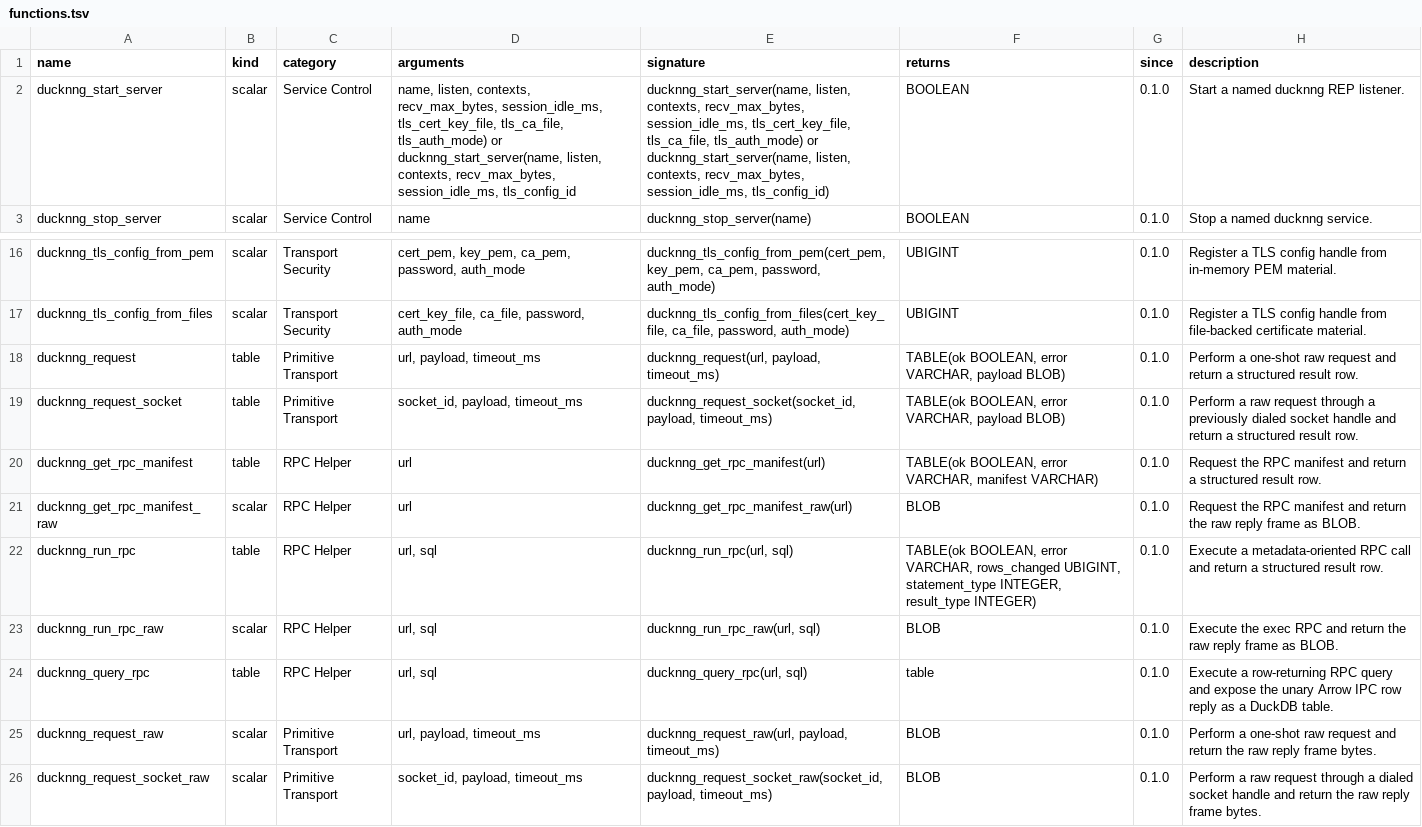
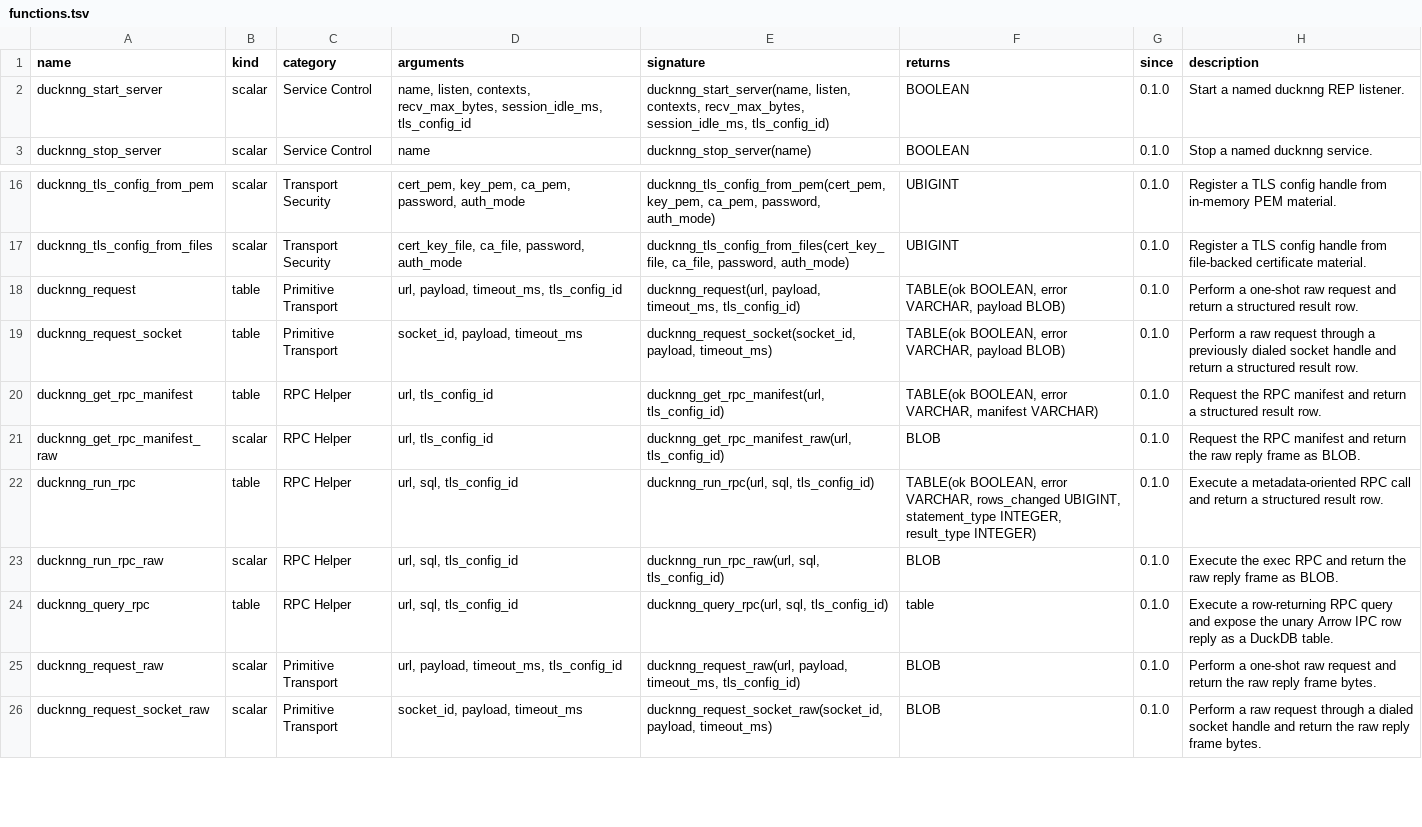
Before and after one commit to sounkou-bioinfo/ducknng, a TSV file: function_catalog/functions.tsv, drawn as a sheet; only a part is shown, gaps mark what is left out.

```diff
--- a/function_catalog/functions.tsv
+++ b/function_catalog/functions.tsv
@@ -1,3 +1,3 @@
 name	kind	category	arguments	signature	returns	since	description
-ducknng_start_server	scalar	Service Control	name, listen, contexts, recv_max_bytes, session_idle_ms, tls_cert_key_file, tls_ca_file, tls_auth_mode) or ducknng_start_server(name, listen, contexts, recv_max_bytes, session_idle_ms, tls_config_id	ducknng_start_server(name, listen, contexts, recv_max_bytes, session_idle_ms, tls_cert_key_file, tls_ca_file, tls_auth_mode) or ducknng_start_server(name, listen, contexts, recv_max_bytes, session_idle_ms, tls_config_id)	BOOLEAN	0.1.0	Start a named ducknng REP listener.
+ducknng_start_server	scalar	Service Control	name, listen, contexts, recv_max_bytes, session_idle_ms, tls_config_id	ducknng_start_server(name, listen, contexts, recv_max_bytes, session_idle_ms, tls_config_id)	BOOLEAN	0.1.0	Start a named ducknng REP listener.
 ducknng_stop_server	scalar	Service Control	name	ducknng_stop_server(name)	BOOLEAN	0.1.0	Stop a named ducknng service.
@@ -17,10 +17,10 @@ ducknng_tls_config_from_pem	scalar	Transport Security	cert_pem, key_pem, ca_pem,
 ducknng_tls_config_from_files	scalar	Transport Security	cert_key_file, ca_file, password, auth_mode	ducknng_tls_config_from_files(cert_key_file, ca_file, password, auth_mode)	UBIGINT	0.1.0	Register a TLS config handle from file-backed certificate material.
-ducknng_request	table	Primitive Transport	url, payload, timeout_ms	ducknng_request(url, payload, timeout_ms)	TABLE(ok BOOLEAN, error VARCHAR, payload BLOB)	0.1.0	Perform a one-shot raw request and return a structured result row.
+ducknng_request	table	Primitive Transport	url, payload, timeout_ms, tls_config_id	ducknng_request(url, payload, timeout_ms, tls_config_id)	TABLE(ok BOOLEAN, error VARCHAR, payload BLOB)	0.1.0	Perform a one-shot raw request and return a structured result row.
 ducknng_request_socket	table	Primitive Transport	socket_id, payload, timeout_ms	ducknng_request_socket(socket_id, payload, timeout_ms)	TABLE(ok BOOLEAN, error VARCHAR, payload BLOB)	0.1.0	Perform a raw request through a previously dialed socket handle and return a structured result row.
-ducknng_get_rpc_manifest	table	RPC Helper	url	ducknng_get_rpc_manifest(url)	TABLE(ok BOOLEAN, error VARCHAR, manifest VARCHAR)	0.1.0	Request the RPC manifest and return a structured result row.
-ducknng_get_rpc_manifest_raw	scalar	RPC Helper	url	ducknng_get_rpc_manifest_raw(url)	BLOB	0.1.0	Request the RPC manifest and return the raw reply frame as BLOB.
-ducknng_run_rpc	table	RPC Helper	url, sql	ducknng_run_rpc(url, sql)	TABLE(ok BOOLEAN, error VARCHAR, rows_changed UBIGINT, statement_type INTEGER, result_type INTEGER)	0.1.0	Execute a metadata-oriented RPC call and return a structured result row.
-ducknng_run_rpc_raw	scalar	RPC Helper	url, sql	ducknng_run_rpc_raw(url, sql)	BLOB	0.1.0	Execute the exec RPC and return the raw reply frame as BLOB.
-ducknng_query_rpc	table	RPC Helper	url, sql	ducknng_query_rpc(url, sql)	table	0.1.0	Execute a row-returning RPC query and expose the unary Arrow IPC row reply as a DuckDB table.
-ducknng_request_raw	scalar	Primitive Transport	url, payload, timeout_ms	ducknng_request_raw(url, payload, timeout_ms)	BLOB	0.1.0	Perform a one-shot raw request and return the raw reply frame bytes.
+ducknng_get_rpc_manifest	table	RPC Helper	url, tls_config_id	ducknng_get_rpc_manifest(url, tls_config_id)	TABLE(ok BOOLEAN, error VARCHAR, manifest VARCHAR)	0.1.0	Request the RPC manifest and return a structured result row.
+ducknng_get_rpc_manifest_raw	scalar	RPC Helper	url, tls_config_id	ducknng_get_rpc_manifest_raw(url, tls_config_id)	BLOB	0.1.0	Request the RPC manifest and return the raw reply frame as BLOB.
+ducknng_run_rpc	table	RPC Helper	url, sql, tls_config_id	ducknng_run_rpc(url, sql, tls_config_id)	TABLE(ok BOOLEAN, error VARCHAR, rows_changed UBIGINT, statement_type INTEGER, result_type INTEGER)	0.1.0	Execute a metadata-oriented RPC call and return a structured result row.
+ducknng_run_rpc_raw	scalar	RPC Helper	url, sql, tls_config_id	ducknng_run_rpc_raw(url, sql, tls_config_id)	BLOB	0.1.0	Execute the exec RPC and return the raw reply frame as BLOB.
+ducknng_query_rpc	table	RPC Helper	url, sql, tls_config_id	ducknng_query_rpc(url, sql, tls_config_id)	table	0.1.0	Execute a row-returning RPC query and expose the unary Arrow IPC row reply as a DuckDB table.
+ducknng_request_raw	scalar	Primitive Transport	url, payload, timeout_ms, tls_config_id	ducknng_request_raw(url, payload, timeout_ms, tls_config_id)	BLOB	0.1.0	Perform a one-shot raw request and return the raw reply frame bytes.
 ducknng_request_socket_raw	scalar	Primitive Transport	socket_id, payload, timeout_ms	ducknng_request_socket_raw(socket_id, payload, timeout_ms)	BLOB	0.1.0	Perform a raw request through a dialed socket handle and return the raw reply frame bytes.
```
Also changed, not shown: 28 other files.
